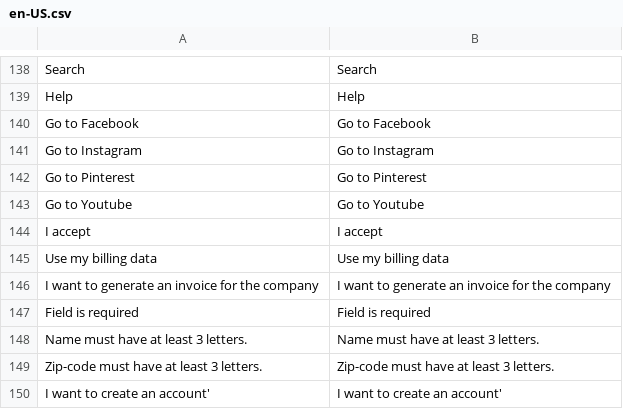
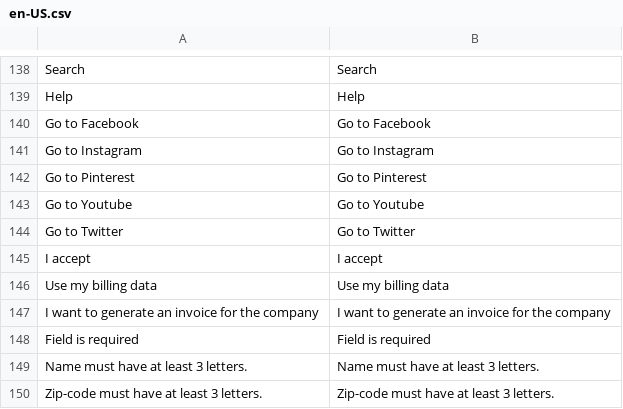
Before and after one commit to EnthrallRecords/vue-storefront-theme, a CSV file: resource/i18n/en-US.csv, drawn as a sheet; only a part is shown, gaps mark what is left out; the shorter side is filled out with more unchanged rows; the diff names each change by its address in the sheet, - before the commit and + after, or states it on an @@ line.

```diff
--- a/resource/i18n/en-US.csv
+++ b/resource/i18n/en-US.csv
+row 144: Go to Twitter | Go to Twitter
```
Also changed, not shown: 20 other files.
